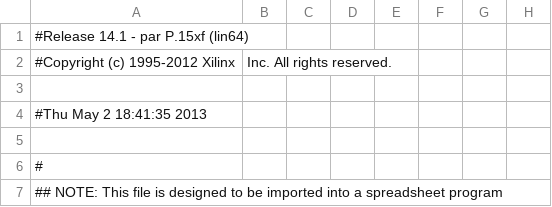
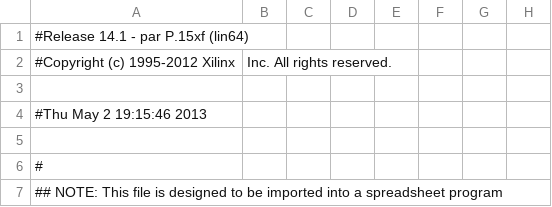
Before and after one commit to cmurphy23/project, a CSV file: build/ml505top/ml505top_pad.csv, drawn as a sheet; only a part is shown; the diff names each change by its address in the sheet, - before the commit and + after, or states it on an @@ line.

```diff
--- a/build/ml505top/ml505top_pad.csv
+++ b/build/ml505top/ml505top_pad.csv
-A4: #Thu May 2 18:41:35 2013
+A4: #Thu May 2 19:15:46 2013
```
Also changed, not shown: 33 other files.
